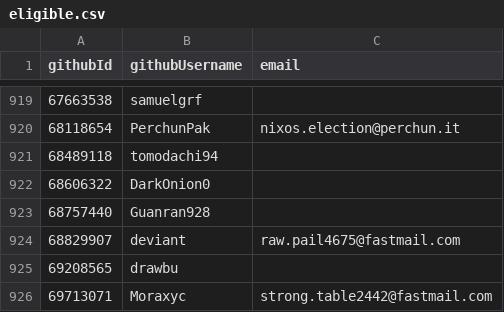
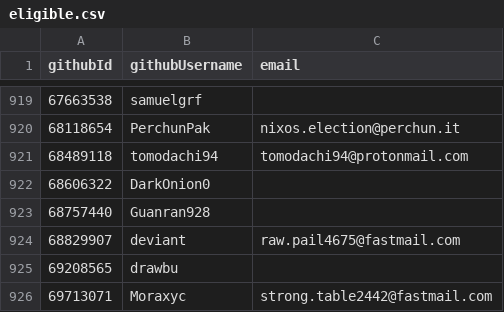
Before and after one commit to i-am-logger/SC-election-2025, a CSV file: eligible.csv, drawn as a sheet; only a part is shown, gaps mark what is left out.

Commit message:
eligible.csv: add my email

```diff
--- a/eligible.csv
+++ b/eligible.csv
@@ -920,3 +920,3 @@ githubId,githubUsername,email
 68118654,PerchunPak,nixos.election@perchun.it
-68489118,tomodachi94,
+68489118,tomodachi94,tomodachi94@protonmail.com
 68606322,DarkOnion0,
```
